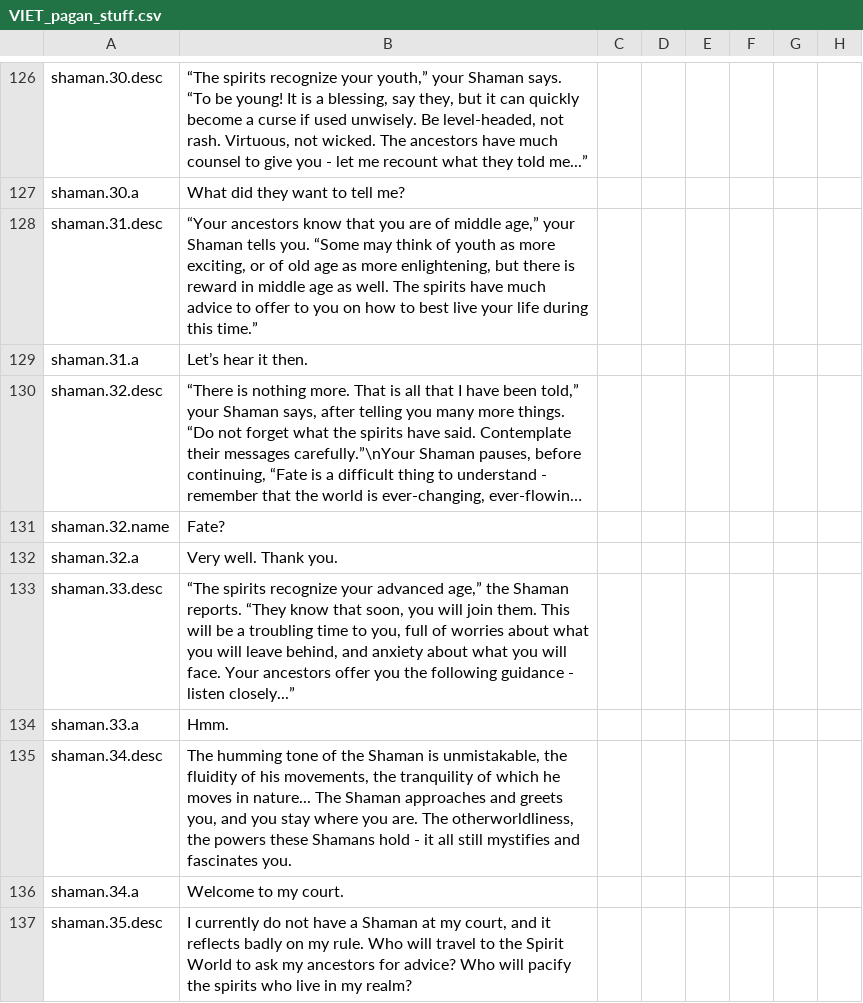
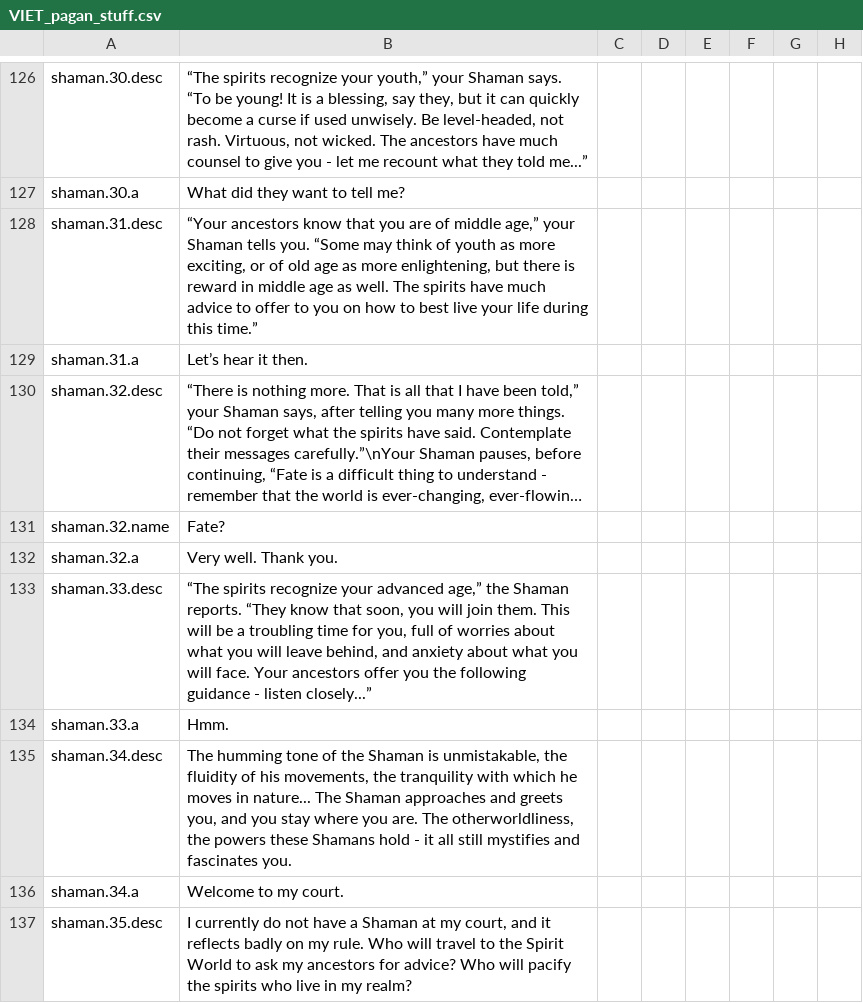
Before and after one commit to Numahr/lux-invicta-repository, a CSV file: localisation/VIET_pagan_stuff.csv, drawn as a sheet; only a part is shown, gaps mark what is left out; long unchanged cells end in …; the diff names each change by its address in the sheet, - before the commit and + after, or states it on an @@ line.

```diff
--- a/localisation/VIET_pagan_stuff.csv
+++ b/localisation/VIET_pagan_stuff.csv
-B133: …troubling time to you, full…
+B133: …troubling time for you, full…
-B135: …the tranquility of which he…
+B135: …the tranquility with which he…
```
